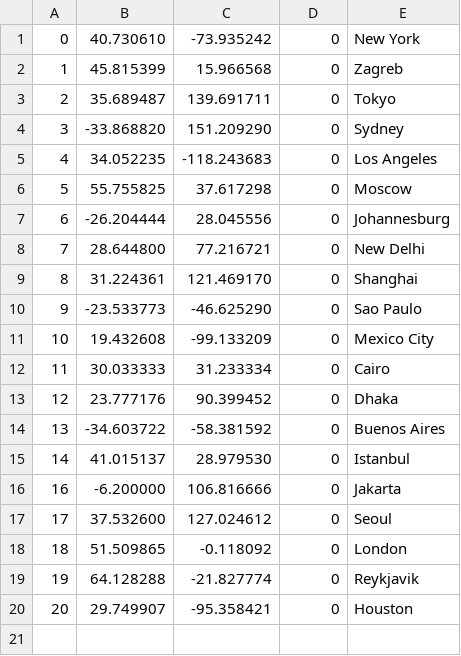
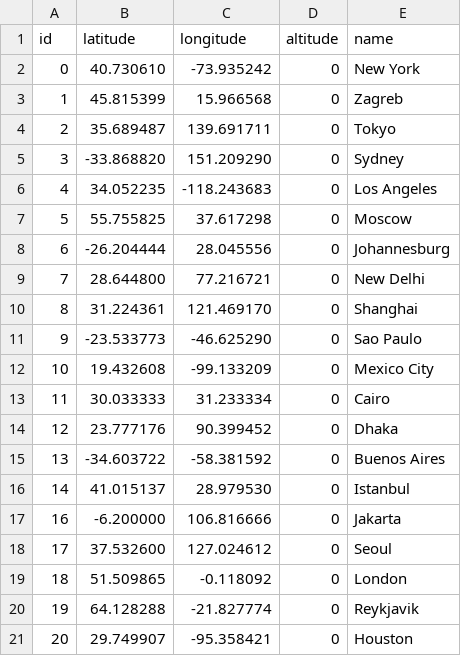
Before and after one commit to memgraph/starlink, a CSV file: simulator/imports/cities.csv, drawn as a sheet; the diff names each change by its address in the sheet, - before the commit and + after, or states it on an @@ line.

```diff
--- a/simulator/imports/cities.csv
+++ b/simulator/imports/cities.csv
+row 1: id | latitude | longitude | altitude | name
```
Also changed, not shown: 26 other files.
